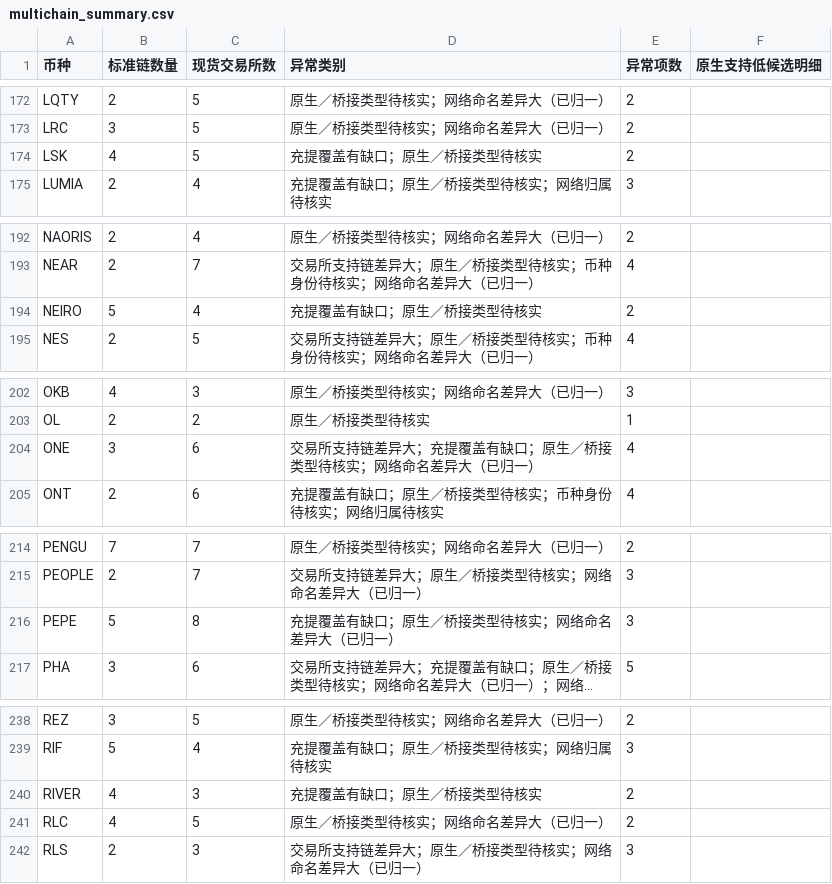
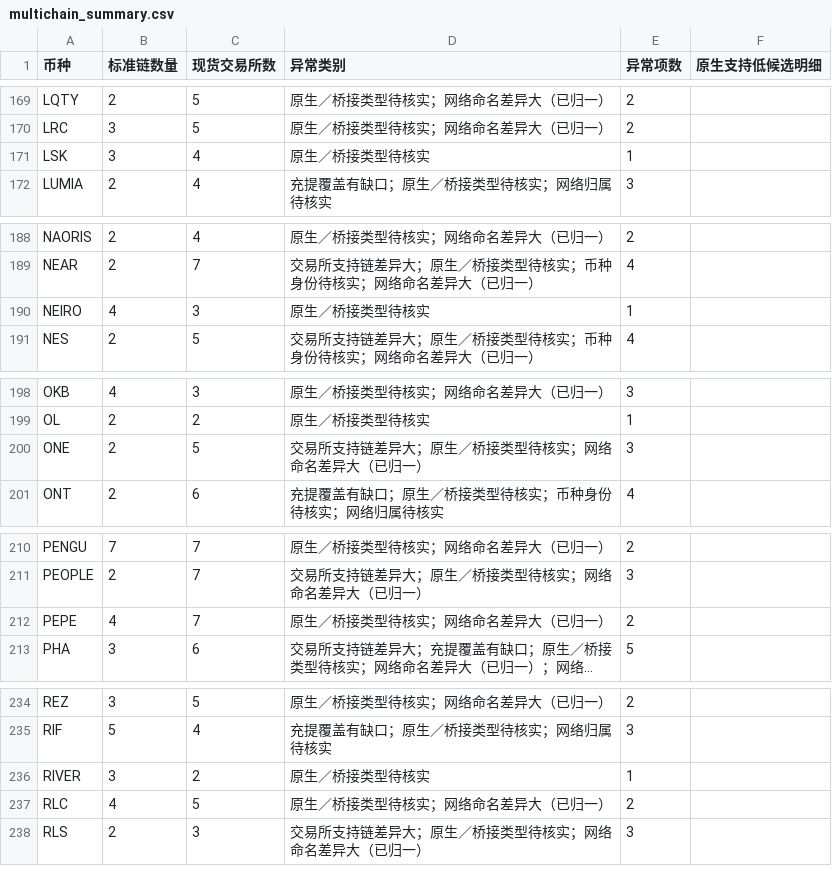
Before and after one commit to mizunoeth-me/tfund_risk_score_dashborad, a CSV file: data/multichain_summary.csv, drawn as a sheet; only a part is shown, gaps mark what is left out; long unchanged cells end in …; addresses are those after the commit; the diff covers the shown part only; the diff names each change by its address in the sheet, - before the commit and + after, or states it on an @@ line.

```diff
--- a/data/multichain_summary.csv
+++ b/data/multichain_summary.csv
-B171 (标准链数量): 4
+B171 (标准链数量): 3
-C171 (现货交易所数): 5
+C171 (现货交易所数): 4
-D171 (异常类别): 充提覆盖有缺口；原生／桥接类型待核实
+D171 (异常类别): 原生／桥接类型待核实
-E171 (异常项数): 2
+E171 (异常项数): 1
-B190 (标准链数量): 5
+B190 (标准链数量): 4
-C190 (现货交易所数): 4
+C190 (现货交易所数): 3
-D190 (异常类别): 充提覆盖有缺口；原生／桥接类型待核实
+D190 (异常类别): 原生／桥接类型待核实
-E190 (异常项数): 2
+E190 (异常项数): 1
-B200 (标准链数量): 3
+B200 (标准链数量): 2
-C200 (现货交易所数): 6
+C200 (现货交易所数): 5
-D200 (异常类别): 交易所支持链差异大；充提覆盖有缺口；原生／桥接类型待核实；网络命名差异大（已归一）
+D200 (异常类别): 交易所支持链差异大；原生／桥接类型待核实；网络命名差异大（已归一）
-E200 (异常项数): 4
+E200 (异常项数): 3
-B212 (标准链数量): 5
+B212 (标准链数量): 4
-C212 (现货交易所数): 8
+C212 (现货交易所数): 7
-D212 (异常类别): 充提覆盖有缺口；原生／桥接类型待核实；网络命名差异大（已归一）
+D212 (异常类别): 原生／桥接类型待核实；网络命名差异大（已归一）
-E212 (异常项数): 3
+E212 (异常项数): 2
-B236 (标准链数量): 4
+B236 (标准链数量): 3
-C236 (现货交易所数): 3
+C236 (现货交易所数): 2
-D236 (异常类别): 充提覆盖有缺口；原生／桥接类型待核实
+D236 (异常类别): 原生／桥接类型待核实
-E236 (异常项数): 2
+E236 (异常项数): 1
```
Also changed, not shown: 6 removed rows and 59 edited cells elsewhere in this file, 10 other files.
